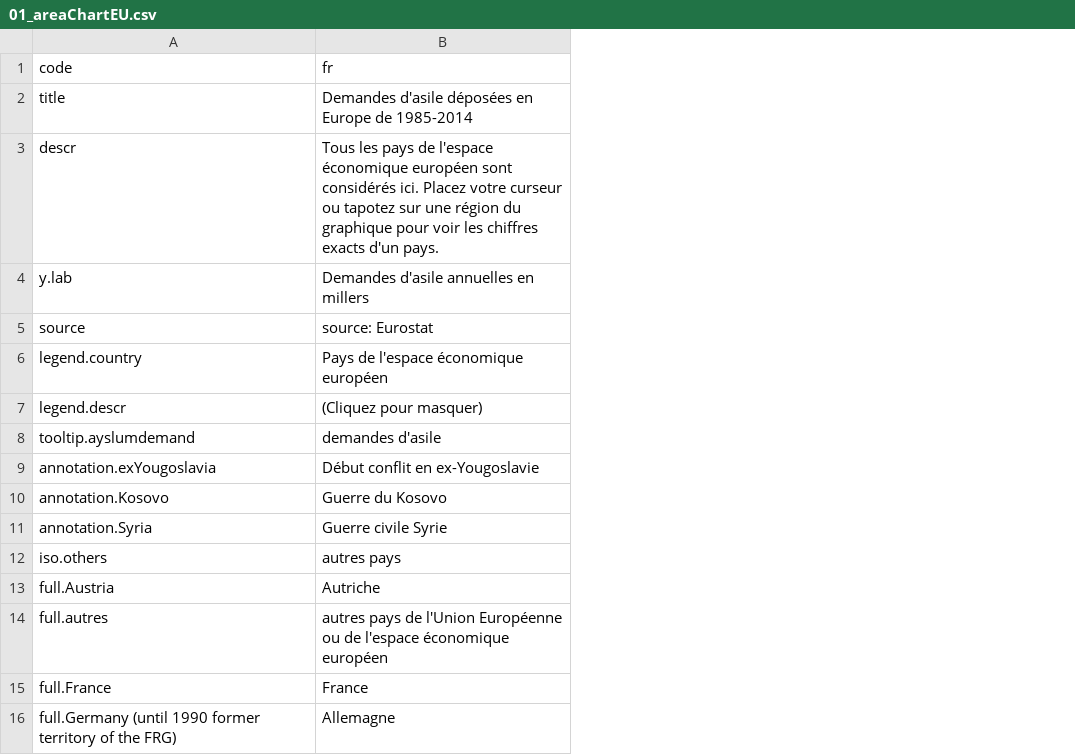
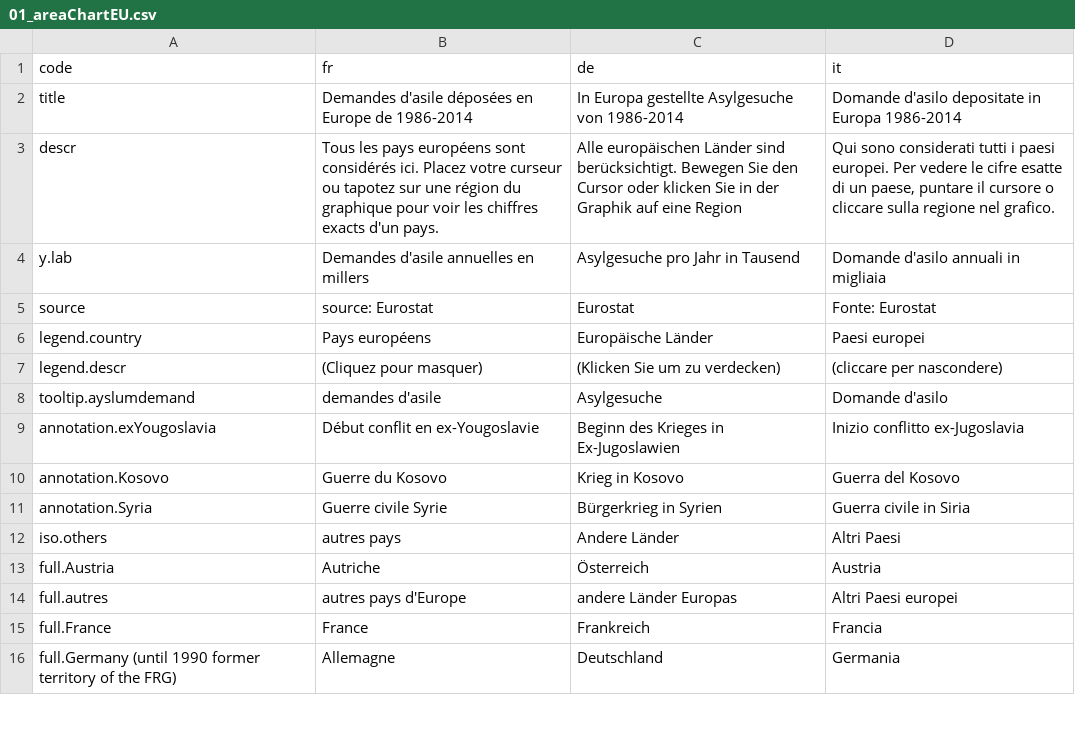
Before and after one commit to d-qn/2015_06_24_euroAsylum, a CSV file: prod/01_areaChartEU.csv, drawn as a sheet; only a part is shown; the diff names each change by its address in the sheet, - before the commit and + after, or states it on an @@ line.

Commit message:
prod version in 01_areaChartEU fr, it and de

```diff
--- a/prod/01_areaChartEU.csv
+++ b/prod/01_areaChartEU.csv
+column C (de), rows 2-16: In Europa gestellte Asylgesuche von 1986-2014 | Alle europäischen Länder sind berücksichtigt. Bewegen Sie den Cursor oder klicken Sie in der Graphik auf eine Region | Asylgesuche pro Jahr in Tausend | Eurostat | Europäische Länder | (Klicken Sie um zu verdecken) | Asylgesuche | Beginn des Krieges in Ex-Jugoslawien | Krieg in Kosovo | Bürgerkrieg in Syrien | Andere Länder | Österreich | andere Länder Europas | Frankreich | Deutschland
+column D (it), rows 2-16: Domande d'asilo depositate in Europa 1986-2014 | Qui sono considerati tutti i paesi europei. Per vedere le cifre esatte di un paese, puntare il cursore o cliccare sulla regione nel grafico. | Domande d'asilo annuali in migliaia | Fonte: Eurostat | Paesi europei | (cliccare per nascondere) | Domande d'asilo | Inizio conflitto ex-Jugoslavia | Guerra del Kosovo | Guerra civile in Siria | Altri Paesi | Austria | Altri Paesi europei | Francia | Germania
-B2 (fr): …Europe de 1985-2014
+B2 (fr): …Europe de 1986-2014
-B3 (fr): …les pays de l'espace économique européen sont considérés…
+B3 (fr): …les pays européens sont considérés…
-B6 (fr): Pays de l'espace économique européen
+B6 (fr): Pays européens
-B14 (fr): autres pays de l'Union Européenne ou de l'espace économique européen
+B14 (fr): autres pays d'Europe
```
Also changed, not shown: 15 other files.
